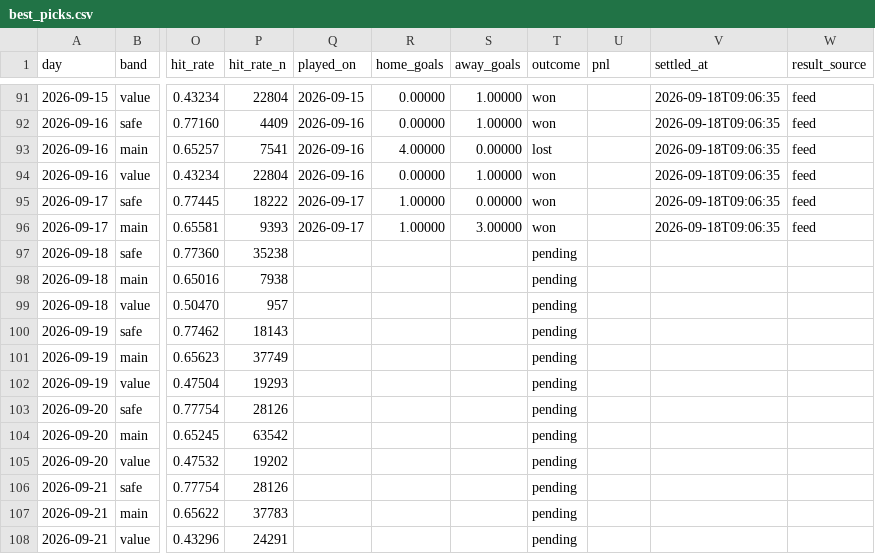
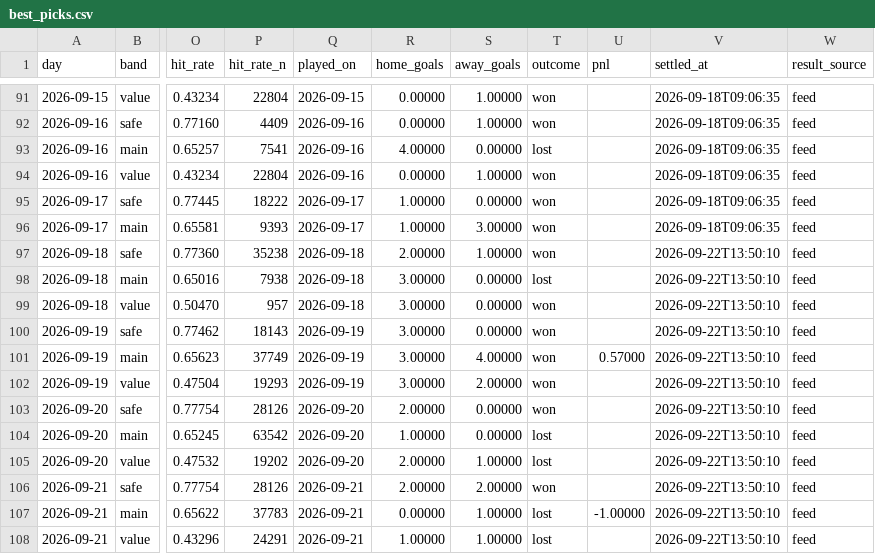
Before and after one commit to footballbettingh/football-hub, a CSV file: data/best_picks.csv, drawn as a sheet; only a part is shown, gaps mark what is left out; the diff covers the shown part only; the diff names each change by its address in the sheet, - before the commit and + after, or states it on an @@ line.

```diff
--- a/data/best_picks.csv
+++ b/data/best_picks.csv
-Q97:Q99 (played_on): (empty)
+Q97:Q99 (played_on): 2026-09-18
-R97 (home_goals): (empty)
+R97 (home_goals): 2.00000
-S97 (away_goals): (empty)
+S97 (away_goals): 1.00000
-T97 (outcome): pending
+T97 (outcome): won
-V97:V108 (settled_at): (empty)
+V97:V108 (settled_at): 2026-09-22T13:50:10
-W97:W108 (result_source): (empty)
+W97:W108 (result_source): feed
-R98:R102 (home_goals): (empty)
+R98:R102 (home_goals): 3.00000
-S98:S100 (away_goals): (empty)
+S98:S100 (away_goals): 0.00000
-T98 (outcome): pending
+T98 (outcome): lost
-T99:T103 (outcome): pending
+T99:T103 (outcome): won
-Q100:Q102 (played_on): (empty)
+Q100:Q102 (played_on): 2026-09-19
-S101 (away_goals): (empty)
+S101 (away_goals): 4.00000
-U101 (pnl): (empty)
+U101 (pnl): 0.57000
-S102 (away_goals): (empty)
+S102 (away_goals): 2.00000
-Q103:Q105 (played_on): (empty)
+Q103:Q105 (played_on): 2026-09-20
-R103 (home_goals): (empty)
+R103 (home_goals): 2.00000
-S103:S104 (away_goals): (empty)
+S103:S104 (away_goals): 0.00000
-R104 (home_goals): (empty)
+R104 (home_goals): 1.00000
-T104:T105 (outcome): pending
+T104:T105 (outcome): lost
-R105:R106 (home_goals): (empty)
+R105:R106 (home_goals): 2.00000
-S105 (away_goals): (empty)
+S105 (away_goals): 1.00000
-Q106:Q108 (played_on): (empty)
+Q106:Q108 (played_on): 2026-09-21
-S106 (away_goals): (empty)
+S106 (away_goals): 2.00000
-T106 (outcome): pending
+T106 (outcome): won
-R107 (home_goals): (empty)
+R107 (home_goals): 0.00000
-S107:S108 (away_goals): (empty)
+S107:S108 (away_goals): 1.00000
-T107:T108 (outcome): pending
+T107:T108 (outcome): lost
-U107 (pnl): (empty)
+U107 (pnl): -1.00000
-R108 (home_goals): (empty)
+R108 (home_goals): 1.00000
```
Also changed, not shown: 4 added rows and 7 edited cells elsewhere in this file, 1 other file.
